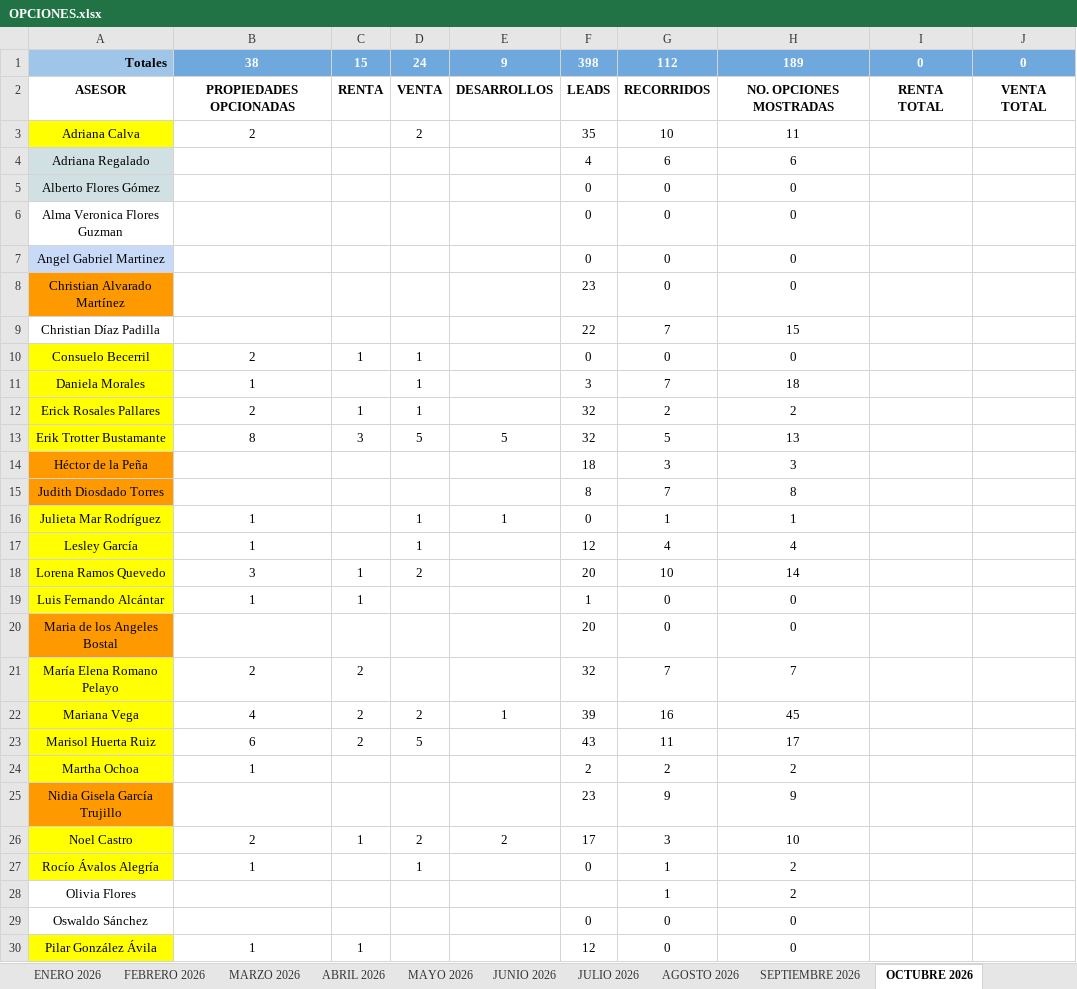
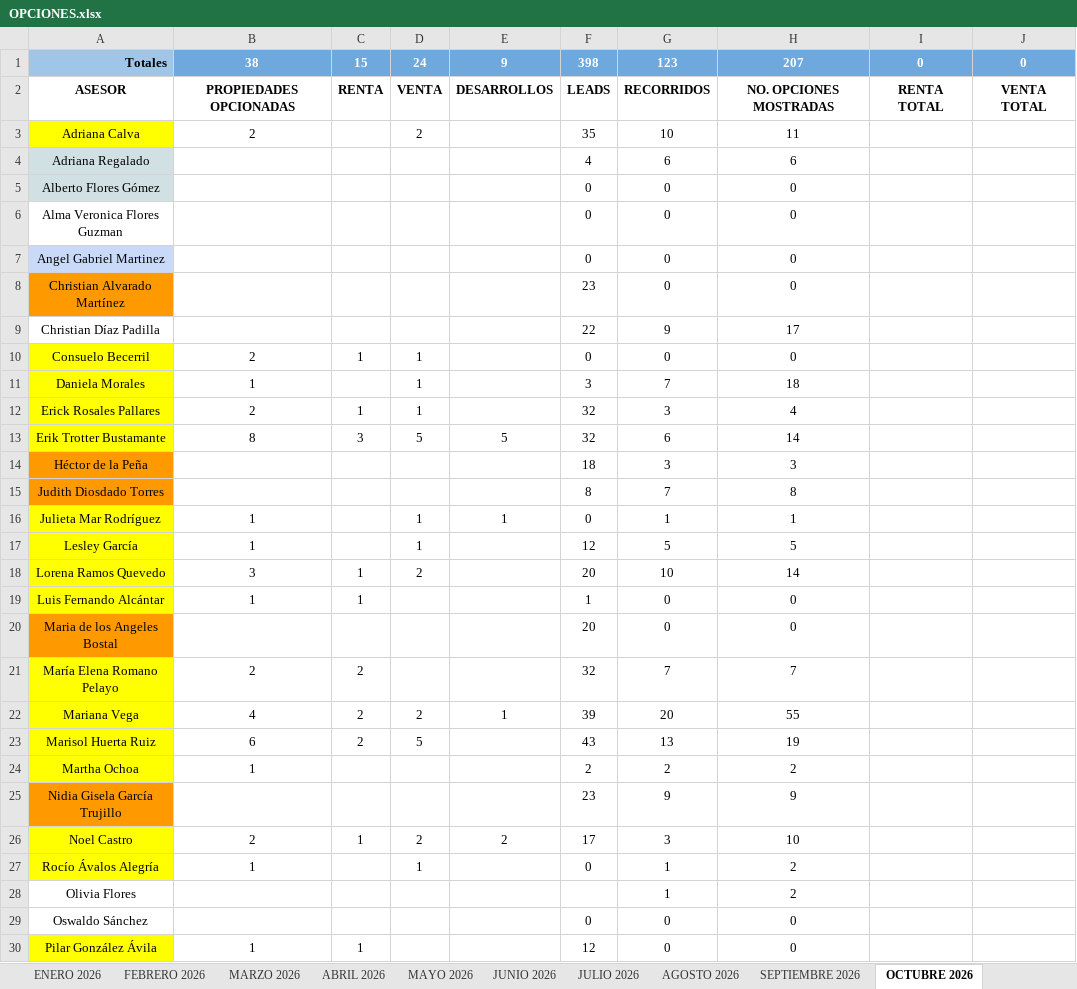
Before and after one commit to Oswald05MKIV/Dashboard, an Excel workbook: data/OPCIONES.xlsx, sheet OCTUBRE 2026, drawn as a sheet; only a part is shown; values as stored, in another font and other column widths than the file's, no borders; charts and pictures and table styles not drawn; the diff names each change by its address in the sheet, - before the commit and + after, or states it on an @@ line.

```diff
--- a/data/OPCIONES.xlsx (sheet OCTUBRE 2026)
+++ b/data/OPCIONES.xlsx (sheet OCTUBRE 2026)
-G1: 112
+G1: 123
-H1: 189
+H1: 207
-G9: 7
+G9: 9
-H9: 15
+H9: 17
-G12: 2
+G12: 3
-H12: 2
+H12: 4
-G13: 5
+G13: 6
-H13: 13
+H13: 14
-G17: 4
+G17: 5
-H17: 4
+H17: 5
-G22: 16
+G22: 20
-H22: 45
+H22: 55
-G23: 11
+G23: 13
-H23: 17
+H23: 19
```
Also changed, not shown: sheet AGOSTO 2026, other sheet tabs, charts or pictures, 3 other files.
